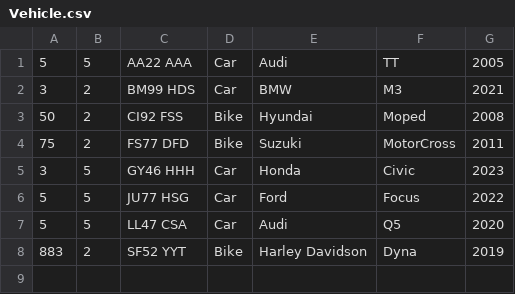
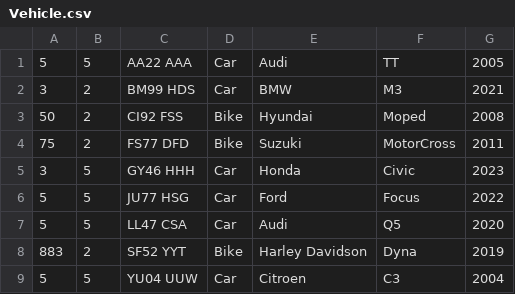
Before and after one commit to liam-mh/Vehicle-Rental-System, a CSV file: Vehicle.csv, drawn as a sheet; the diff names each change by its address in the sheet, - before the commit and + after, or states it on an @@ line.

```diff
--- a/Vehicle.csv
+++ b/Vehicle.csv
+row 9: 5 | 5 | YU04 UUW | Car | Citroen | C3 | 2004
```
Also changed, not shown: RentalHistory.csv, 11 other files.
